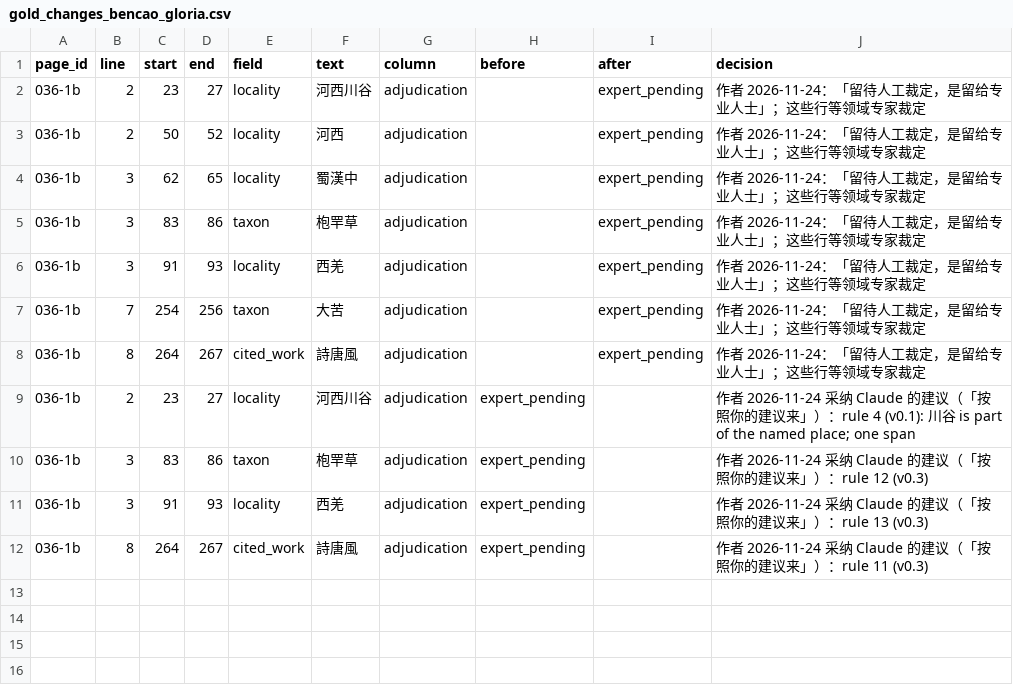
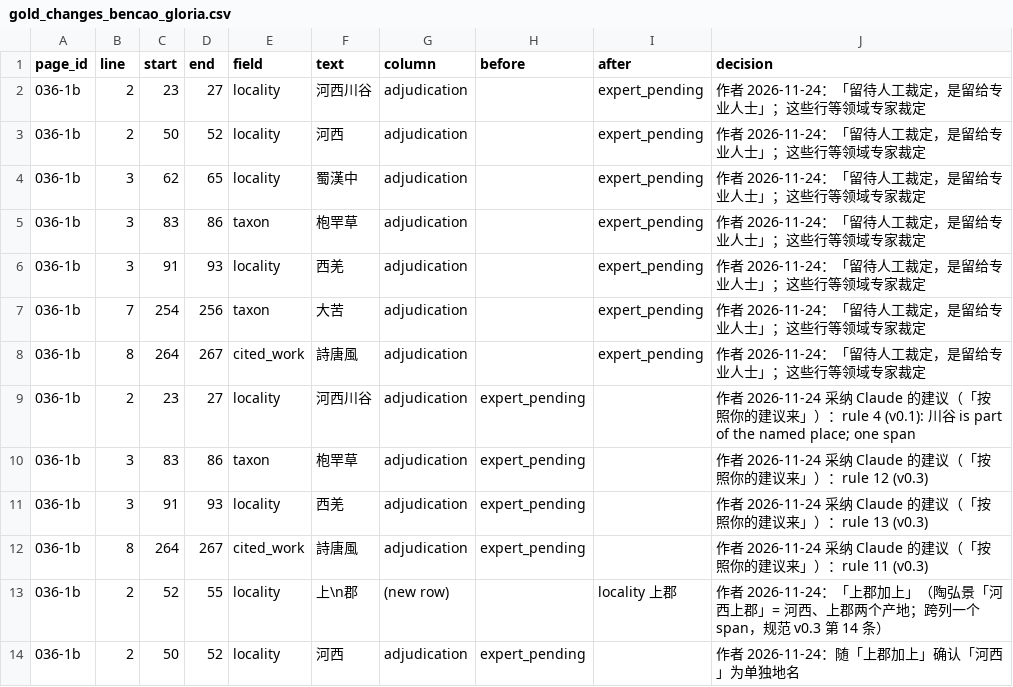
Before and after one commit to dekunsun/BioEvidenceBench, a CSV file: gold/gold_changes_bencao_gloria.csv, drawn as a sheet.

```diff
--- a/gold/gold_changes_bencao_gloria.csv
+++ b/gold/gold_changes_bencao_gloria.csv
@@ -12 +12,3 @@ page_id,line,start,end,field,text,column,before,after,decision
 036-1b,8,264,267,cited_work,詩唐風,adjudication,expert_pending,,作者 2026-11-24 采纳 Claude 的建议（「按照你的建议来」）：rule 11 (v0.3)
+036-1b,2,52,55,locality,上\n郡,(new row),,locality 上郡,作者 2026-11-24：「上郡加上」（陶弘景「河西上郡」= 河西、上郡两个产地；跨列一个 span，规范 v0.3 第 14 条）
+036-1b,2,50,52,locality,河西,adjudication,expert_pending,,作者 2026-11-24：随「上郡加上」确认「河西」为单独地名
```
Also changed, not shown: gold/gold_mentions_bencao_gloria.csv, 3 other files.
